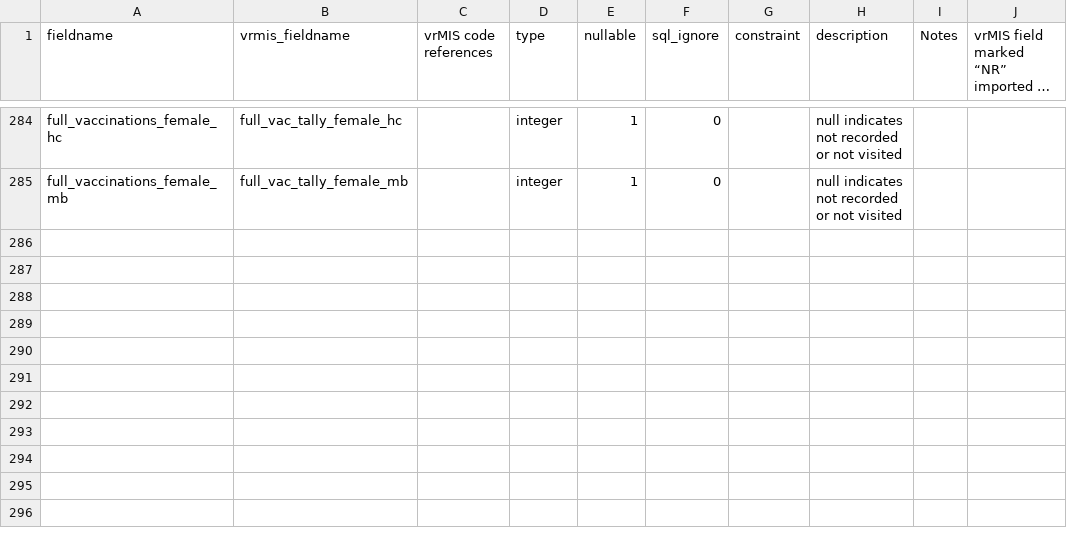
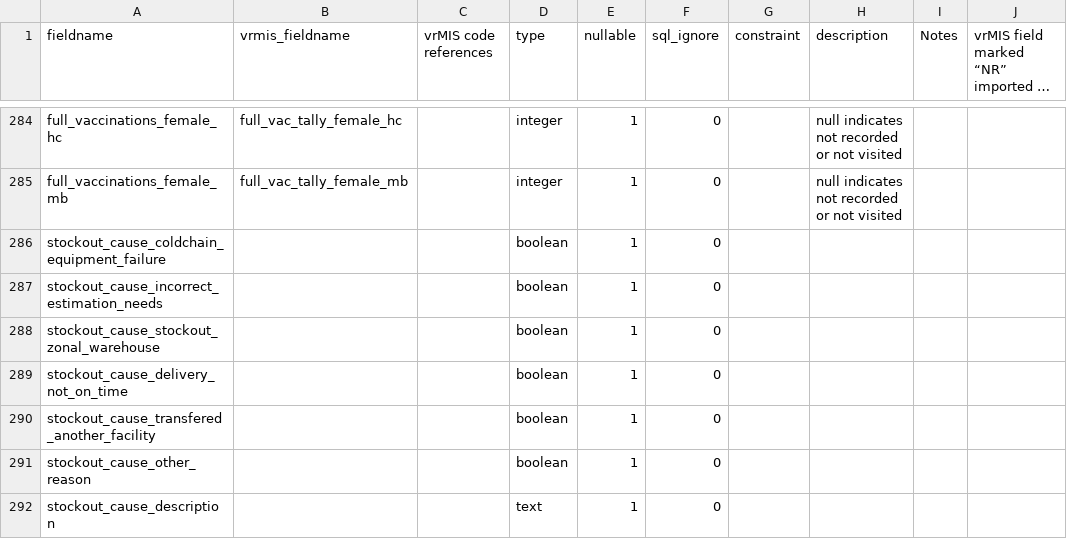
Before and after one commit to villagereach/openlmis-distributions-etl, a CSV file: fieldmap.csv, drawn as a sheet; only a part is shown, gaps mark what is left out; long unchanged cells end in ….

Commit message:
Add stockout-related data

```diff
--- a/fieldmap.csv
+++ b/fieldmap.csv
@@ -285 +285,8 @@ full_vaccinations_female_hc,full_vac_tally_female_hc,,integer,1,0,,null indicate
 full_vaccinations_female_mb,full_vac_tally_female_mb,,integer,1,0,,null indicates not recorded or not visited,,
+stockout_cause_coldchain_equipment_failure,,,boolean,1,0,,,,
+stockout_cause_incorrect_estimation_needs,,,boolean,1,0,,,,
+stockout_cause_stockout_zonal_warehouse,,,boolean,1,0,,,,
+stockout_cause_delivery_not_on_time,,,boolean,1,0,,,,
+stockout_cause_transfered_another_facility,,,boolean,1,0,,,,
+stockout_cause_other_reason,,,boolean,1,0,,,,
+stockout_cause_description,,,text,1,0,,,,
```
Also changed, not shown: 1 other file.
